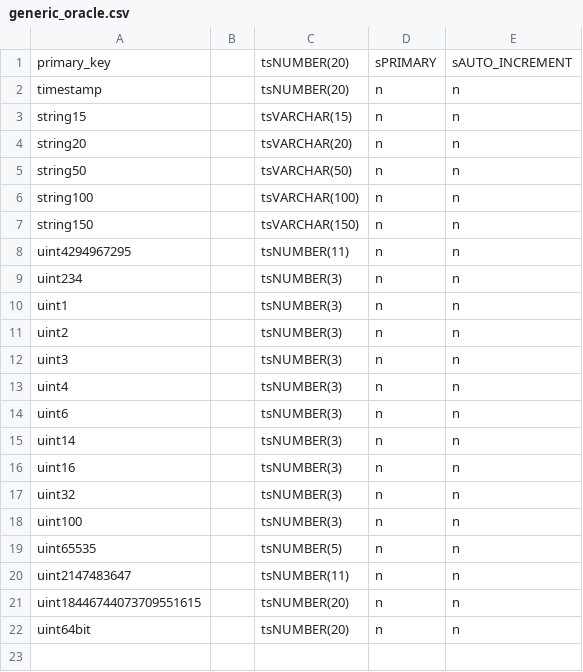
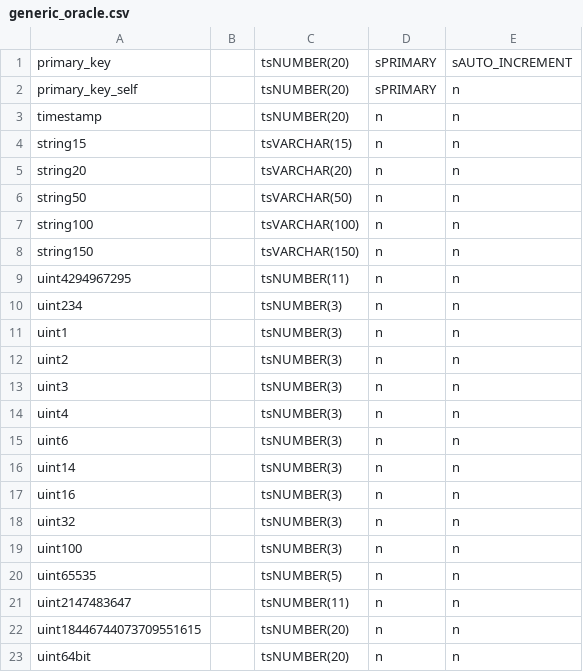
Before and after one commit to tumi8/flow-inspector, a CSV file: config/generic_oracle.csv, drawn as a sheet; the diff names each change by its address in the sheet, - before the commit and + after, or states it on an @@ line.

```diff
--- a/config/generic_oracle.csv
+++ b/config/generic_oracle.csv
+row 2: primary_key_self |  | tsNUMBER(20) | sPRIMARY | n
```
Also changed, not shown: config/generic_mysql.csv, config/monitoring_devices.csv, 1 other file.
